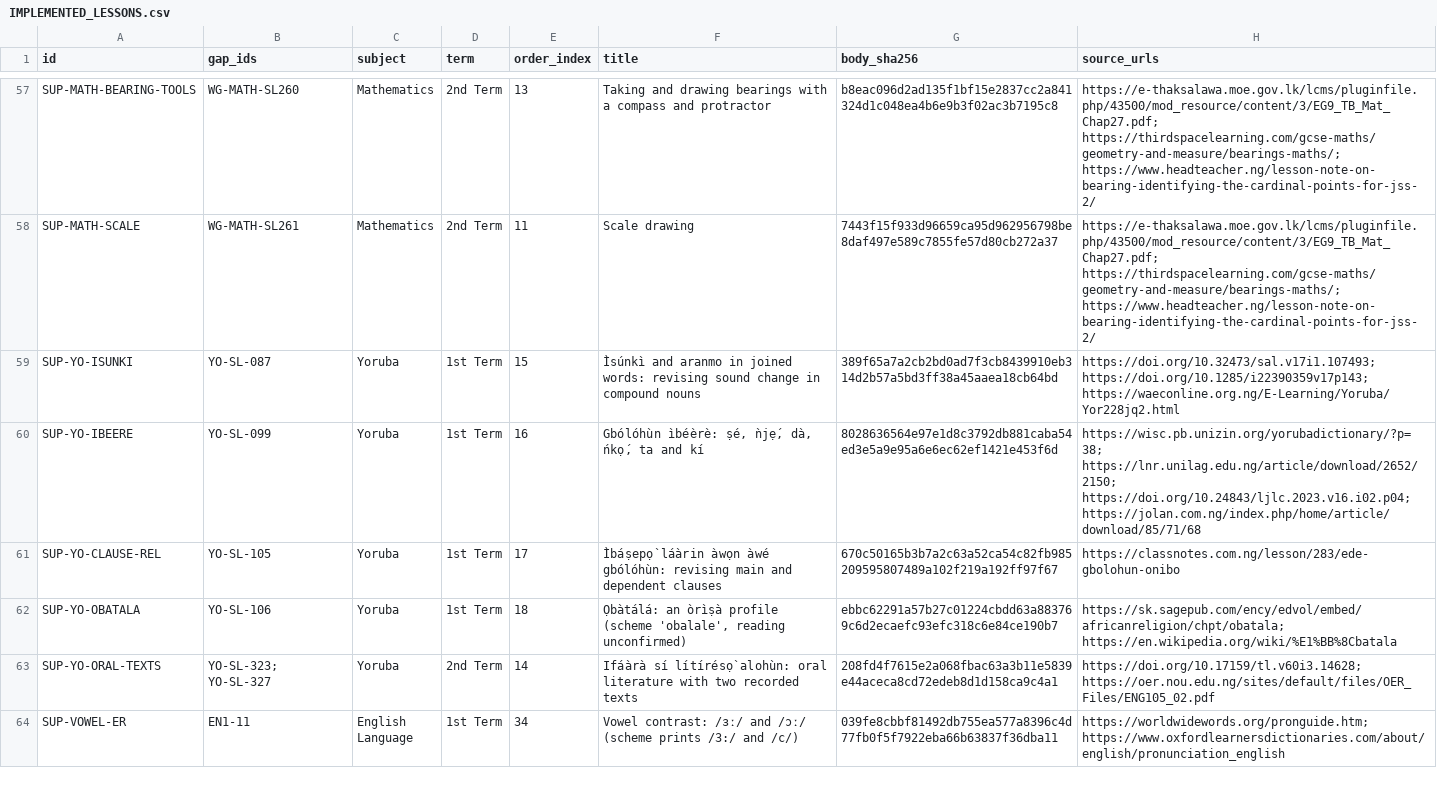
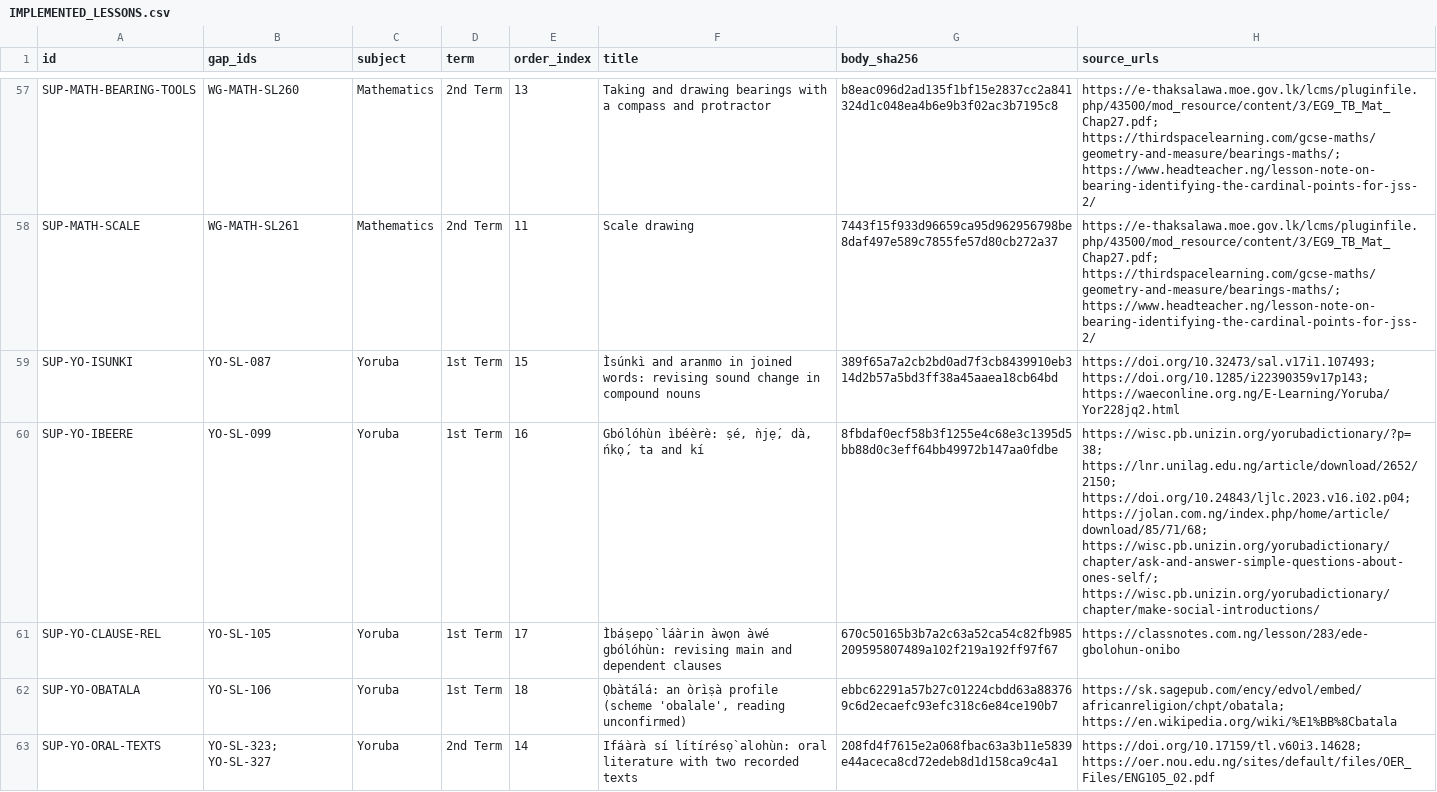
Before and after one commit to PDS-David/sts-school-app, a CSV file: docs/jss3/replacements/IMPLEMENTED_LESSONS.csv, drawn as a sheet; only a part is shown, gaps mark what is left out; the shorter side is filled out with more unchanged rows.

Commit message:
Teach sourced contextual meanings of Yoruba nko with marked practice

```diff
--- a/docs/jss3/replacements/IMPLEMENTED_LESSONS.csv
+++ b/docs/jss3/replacements/IMPLEMENTED_LESSONS.csv
@@ -59,3 +59,3 @@ SUP-MATH-SCALE,WG-MATH-SL261,Mathematics,2nd Term,11,Scale drawing,7443f15f933d9
 SUP-YO-ISUNKI,YO-SL-087,Yoruba,1st Term,15,Ìsúnkì and aranmo in joined words: revising sound change in compound nouns,389f65a7a2cb2bd0ad7f3cb8439910eb314d2b57a5bd3ff38a45aaea18cb64bd,https://doi.org/10.32473/sal.v17i1.107493; https://doi.org/10.1285/i22390359v17p143; https://waeconline.org.ng/E-Learning/Yoruba/Yor228jq2.html
-SUP-YO-IBEERE,YO-SL-099,Yoruba,1st Term,16,"Gbólóhùn ìbéèrè: ṣé, ǹjẹ́, dà, ńkọ́, ta and kí",8028636564e97e1d8c3792db881caba54ed3e5a9e95a6e6ec62ef1421e453f6d,https://wisc.pb.unizin.org/yorubadictionary/?p=38; https://lnr.unilag.edu.ng/article/download/2652/2150; https://doi.org/10.24843/ljlc.2023.v16.i02.p04; https://jolan.com.ng/index.php/home/article/download/85/71/68
+SUP-YO-IBEERE,YO-SL-099,Yoruba,1st Term,16,"Gbólóhùn ìbéèrè: ṣé, ǹjẹ́, dà, ńkọ́, ta and kí",8fbdaf0ecf58b3f1255e4c68e3c1395d5bb88d0c3eff64bb49972b147aa0fdbe,https://wisc.pb.unizin.org/yorubadictionary/?p=38; https://lnr.unilag.edu.ng/article/download/2652/2150; https://doi.org/10.24843/ljlc.2023.v16.i02.p04; https://jolan.com.ng/index.php/home/article/download/85/71/68; https://wisc.pb.unizin.org/yorubadictionary/chapter/ask-and-answer-simple-questions-about-ones-self/; https://wisc.pb.unizin.org/yorubadictionary/chapter/make-social-introductions/
 SUP-YO-CLAUSE-REL,YO-SL-105,Yoruba,1st Term,17,Ìbáṣepọ̀ láàrin àwọn àwé gbólóhùn: revising main and dependent clauses,670c50165b3b7a2c63a52ca54c82fb985209595807489a102f219a192ff97f67,https://classnotes.com.ng/lesson/283/ede-gbolohun-onibo
```
Also changed, not shown: 5 other files.
